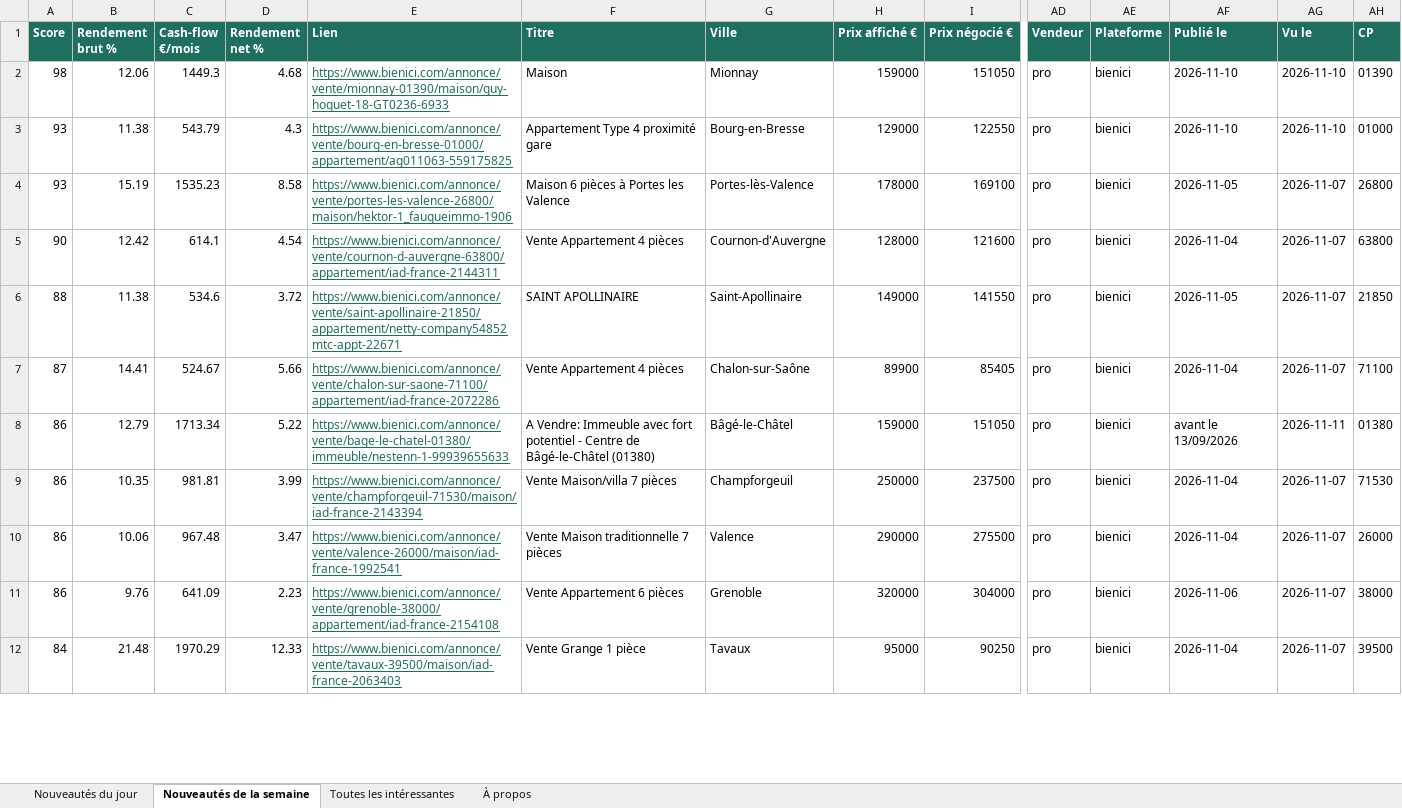
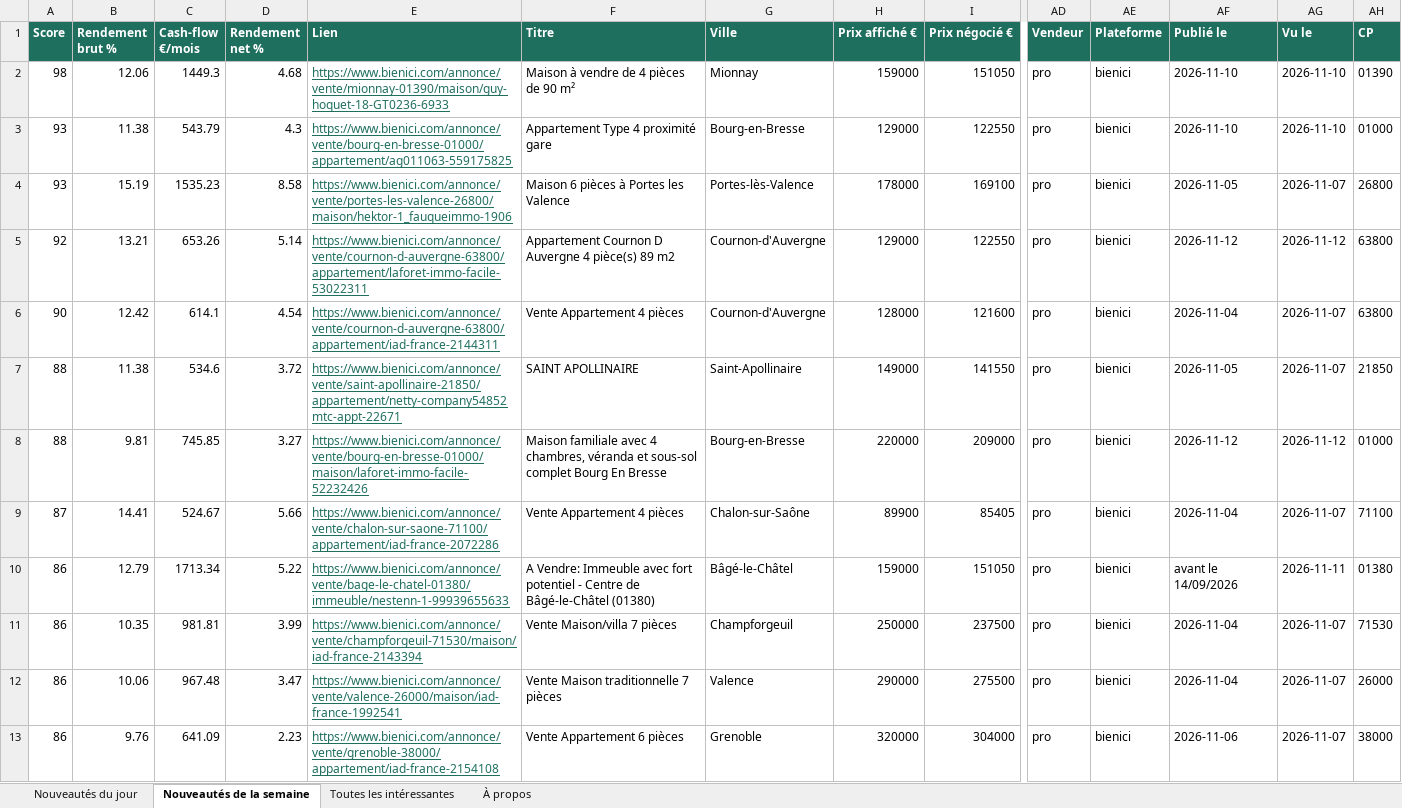
Before and after one commit to Hendrix74/immo-radar-data, an Excel workbook: radar.xlsx, sheet Nouveautés de la semaine, drawn as a sheet; only a part is shown, gaps mark what is left out; the shorter side is filled out with more unchanged rows; values as stored, in another font and other column widths than the file's, no borders; addresses are those after the commit; rows hold the shown columns only; the diff covers the shown part only; the diff names each change by its address in the sheet, - before the commit and + after, or states it on an @@ line.

```diff
--- a/radar.xlsx (sheet Nouveautés de la semaine)
+++ b/radar.xlsx (sheet Nouveautés de la semaine)
-F2 (Titre): Maison
+F2 (Titre): Maison à vendre de 4 pièces de 90 m²
+row 5: 92 | 13.21 | 653.26 | 5.14 | https://www.bienici.com/annonce/vente/cournon-d-auvergne-63800/appartement/laforet-immo-facile-53022311 | Appartement Cournon D Auvergne 4 pièce(s) 89 m2 | Cournon-d'Auvergne | 129000 | 122550 | pro | bienici | 2026-11-12 | 2026-11-12 | 63800
+row 8: 88 | 9.81 | 745.85 | 3.27 | https://www.bienici.com/annonce/vente/bourg-en-bresse-01000/maison/laforet-immo-facile-52232426 | Maison familiale avec 4 chambres, véranda et sous-sol complet Bourg En Bresse | Bourg-en-Bresse | 220000 | 209000 | pro | bienici | 2026-11-12 | 2026-11-12 | 01000
-AF10 (Publié le): avant le 13/09/2026
+AF10 (Publié le): avant le 14/09/2026
```
Also changed, not shown: 18 added rows, 10 removed rows and 41 edited cells elsewhere in this sheet, sheet Toutes les intéressantes, sheet Nouveautés du jour, sheet À propos, 8 other files.
